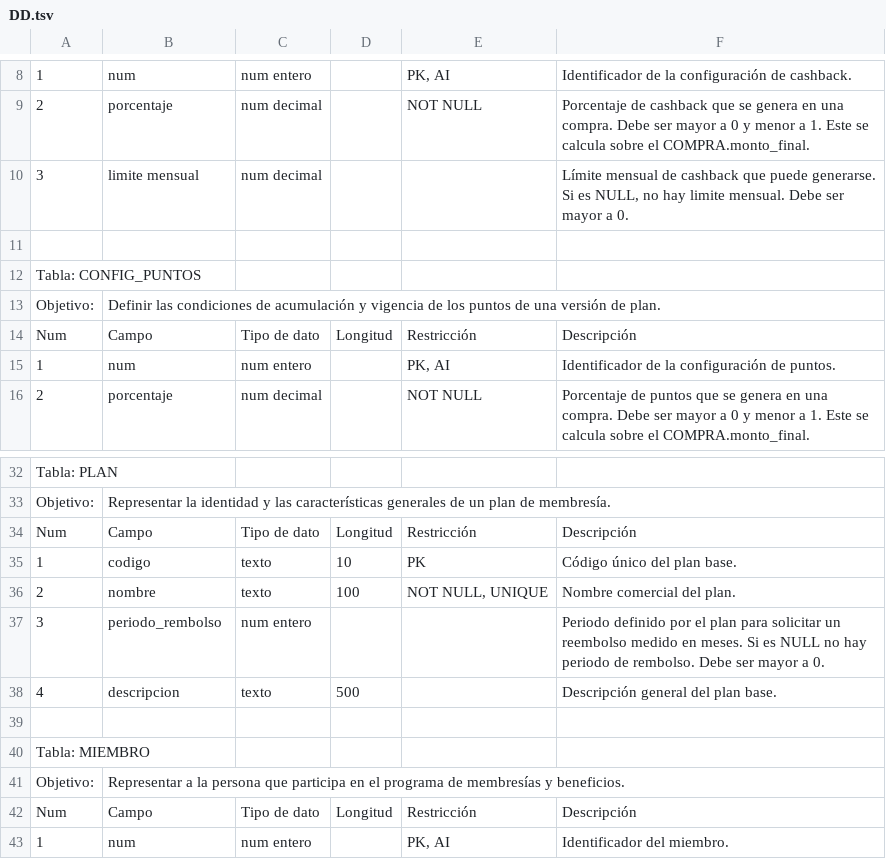
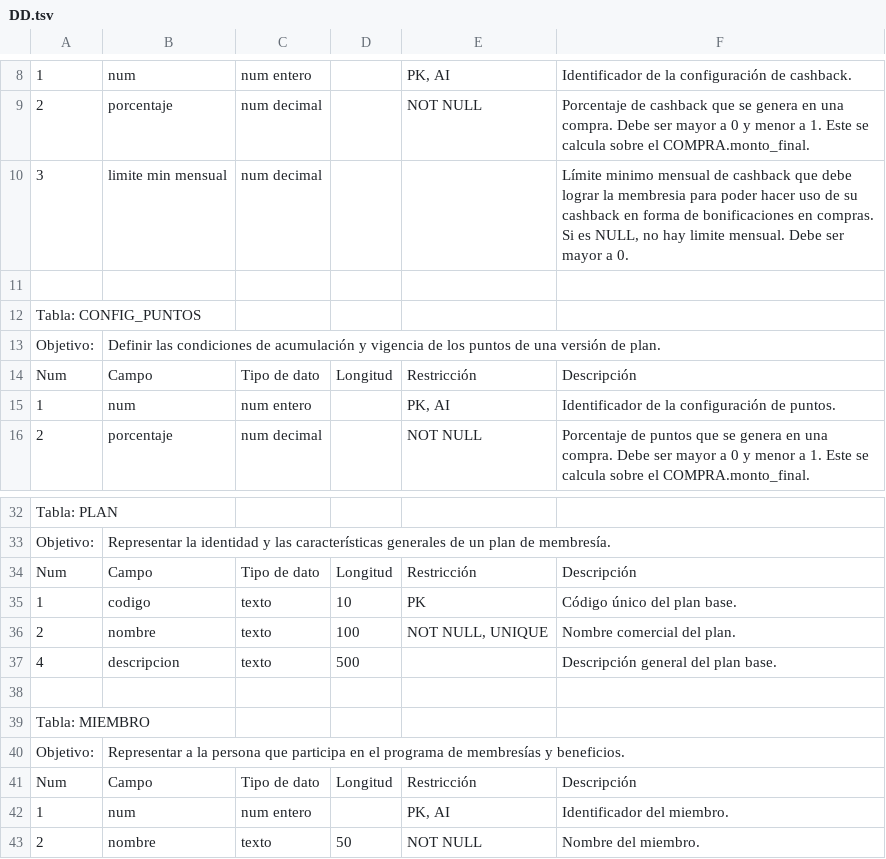
Before and after one commit to JorgeA4/sistema_membresias, a TSV file: documentación/DD.tsv, drawn as a sheet; only a part is shown, gaps mark what is left out; the shorter side is filled out with more unchanged rows; the diff names each change by its address in the sheet, - before the commit and + after, or states it on an @@ line.

```diff
--- a/documentación/DD.tsv
+++ b/documentación/DD.tsv
-B10: limite mensual
+B10: limite min mensual
-F10: Límite mensual de cashback que puede generarse. Si es…
+F10: Límite minimo mensual de cashback que debe lograr la membresia para poder hacer uso de su cashback en forma de bonificaciones en compras. Si es…
-row 37: 3 | periodo_rembolso | num entero |  |  | Periodo definido por el plan para solicitar un reembolso medido en meses. Si es NULL no hay periodo de rembolso. Debe ser mayor a 0.
```
Also changed, not shown: 2 other files.
